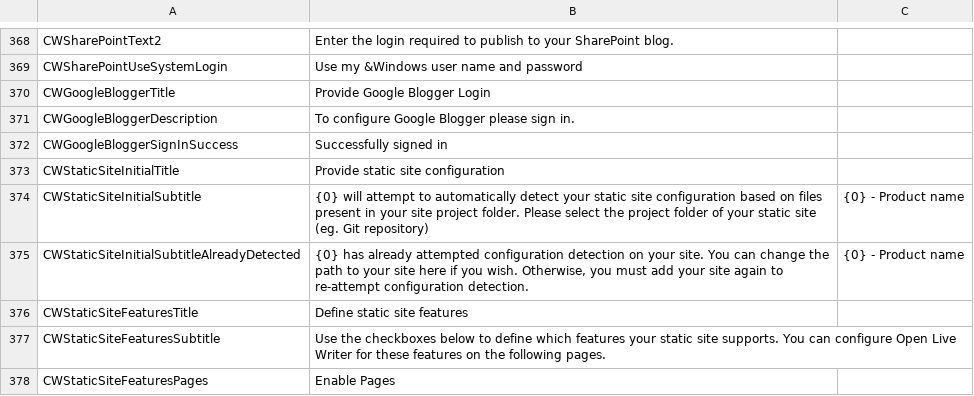
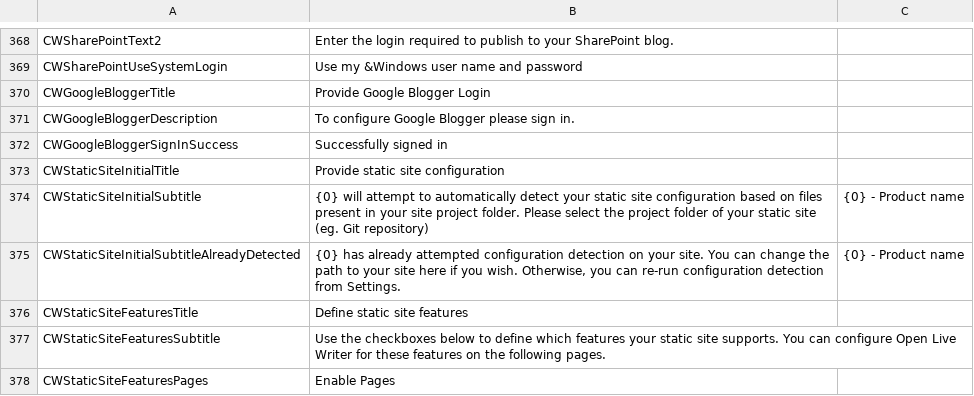
Before and after one commit to OpenLiveWriter/OpenLiveWriter, a CSV file: src/managed/OpenLiveWriter.Localization/Strings.csv, drawn as a sheet; only a part is shown, gaps mark what is left out; the diff names each change by its address in the sheet, - before the commit and + after, or states it on an @@ line.

Commit message:
ssg: strings: update CWStaticSiteInitialSubtitleAlreadyDetected message

```diff
--- a/src/managed/OpenLiveWriter.Localization/Strings.csv
+++ b/src/managed/OpenLiveWriter.Localization/Strings.csv
-B375: …Otherwise, you must add your site again to re-attempt configuration detection.
+B375: …Otherwise, you can re-run configuration detection from Settings.
```
